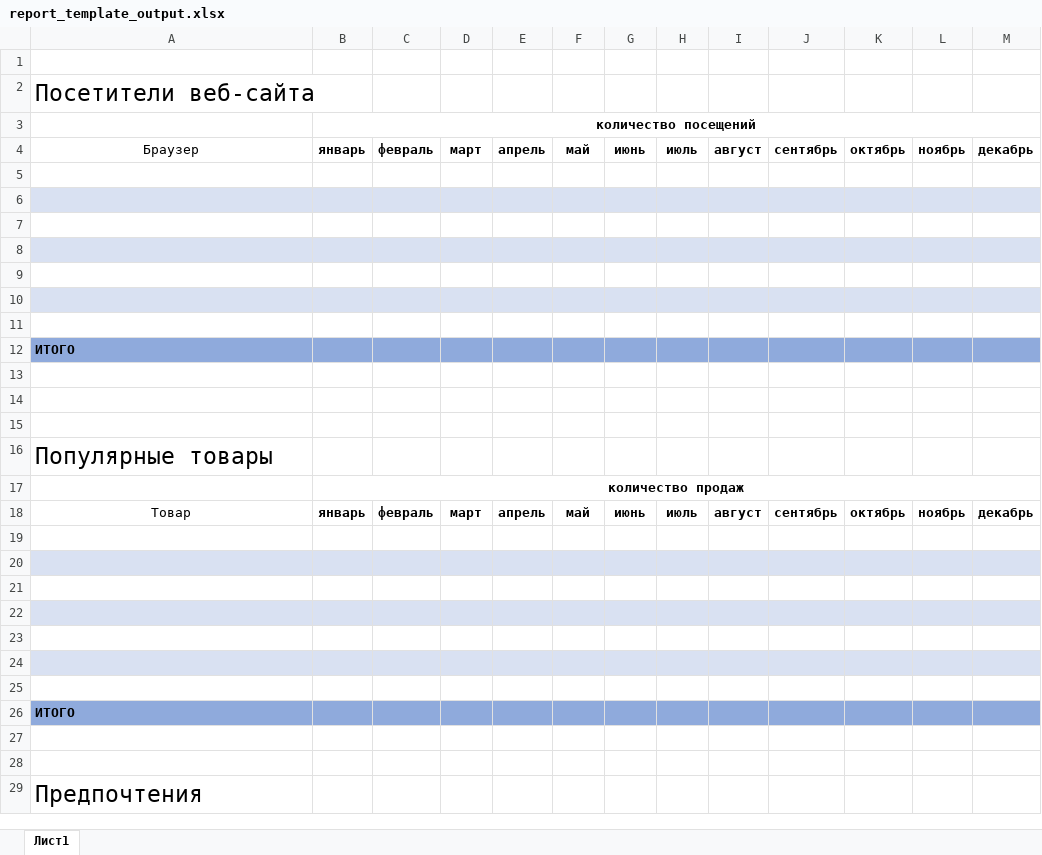
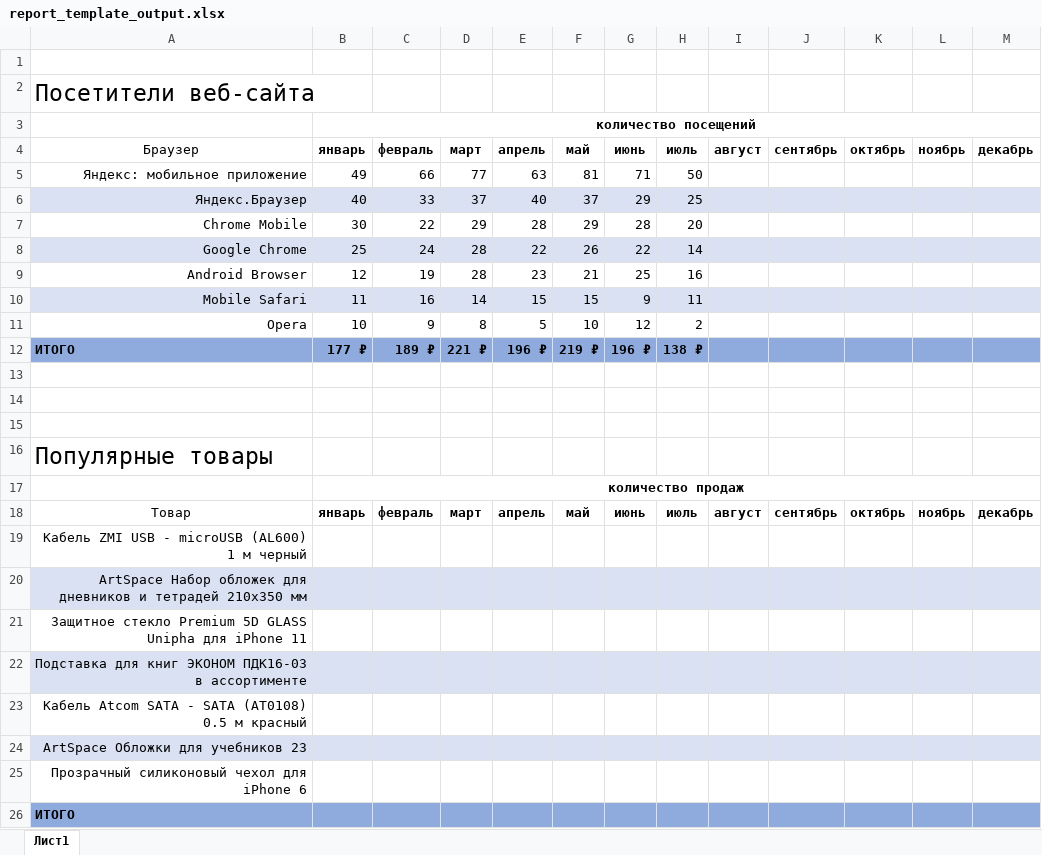
Before and after one commit to falcon-90125/M7_make_report_function, an Excel workbook: report_template_output.xlsx, sheet Лист1, drawn as a sheet; only a part is shown; the shorter side is filled out with more unchanged rows; values as stored, in another font and other column widths than the file's, no borders; removed rows and columns are numbered as before the commit, all else as after; the diff names each change by its address in the sheet, - before the commit and + after, or states it on an @@ line.

Commit message:
'report_output_file_name'

```diff
--- a/report_template_output.xlsx (sheet Лист1)
+++ b/report_template_output.xlsx (sheet Лист1)
-row 5: (empty)
+row 5: Яндекс: мобильное приложение | 49 | 66 | 77 | 63 | 81 | 71 | 50
-row 6: (empty)
+row 6: Яндекс.Браузер | 40 | 33 | 37 | 40 | 37 | 29 | 25
-row 7: (empty)
+row 7: Chrome Mobile | 30 | 22 | 29 | 28 | 29 | 28 | 20
-row 8: (empty)
+row 8: Google Chrome | 25 | 24 | 28 | 22 | 26 | 22 | 14
-row 9: (empty)
+row 9: Android Browser | 12 | 19 | 28 | 23 | 21 | 25 | 16
-row 10: (empty)
+row 10: Mobile Safari | 11 | 16 | 14 | 15 | 15 | 9 | 11
-row 11: (empty)
+row 11: Opera | 10 | 9 | 8 | 5 | 10 | 12 | 2
-row 12: ИТОГО
+row 12: ИТОГО | 177 ₽ | 189 ₽ | 221 ₽ | 196 ₽ | 219 ₽ | 196 ₽ | 138 ₽
-A19: (empty)
+A19: Кабель ZMI USB - microUSB (AL600) 1 м черный
-A20: (empty)
+A20: ArtSpace Набор обложек для дневников и тетрадей 210х350 мм
-A21: (empty)
+A21: Защитное стекло Premium 5D GLASS Unipha для iPhone 11
-A22: (empty)
+A22: Подставка для книг ЭКОНОМ ПДК16-03 в ассортименте
-A23: (empty)
+A23: Кабель Atcom SATA - SATA (АТ0108) 0.5 м красный
-A24: (empty)
+A24: ArtSpace Обложки для учебников 23
-A25: (empty)
+A25: Прозрачный силиконовый чехол для iPhone 6
```
